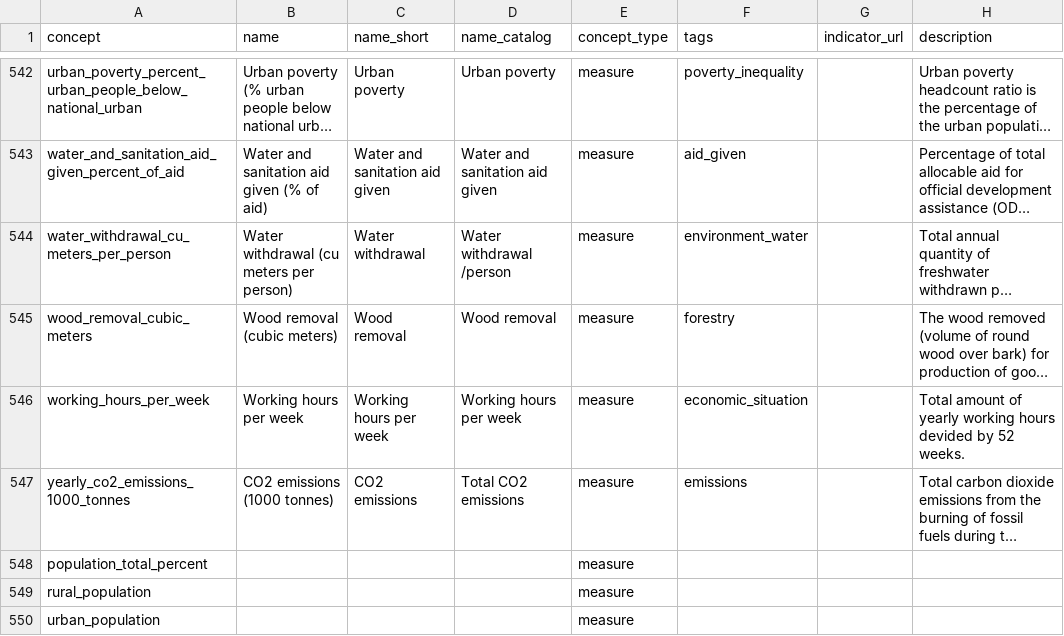
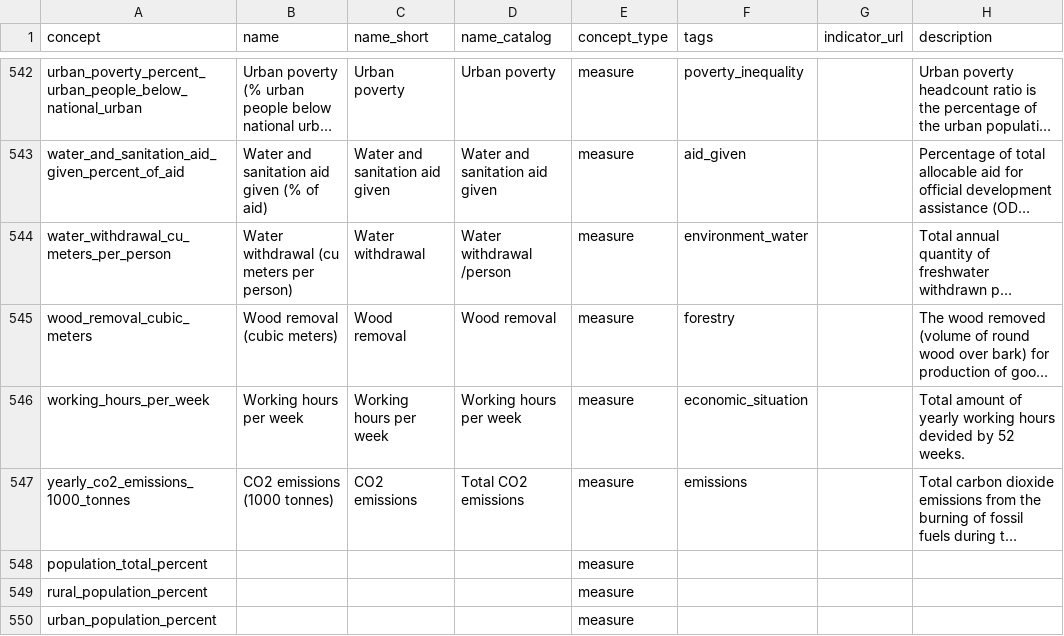
Before and after one commit to open-numbers/ddf--gapminder--ontology, a CSV file: ddf--concepts--continuous.csv, drawn as a sheet; only a part is shown, gaps mark what is left out; long unchanged cells end in …; the diff names each change by its address in the sheet, - before the commit and + after, or states it on an @@ line.

Commit message:
rename indicators

```diff
--- a/ddf--concepts--continuous.csv
+++ b/ddf--concepts--continuous.csv
-A549 (concept): rural_population
+A549 (concept): rural_population_percent
-A550 (concept): urban_population
+A550 (concept): urban_population_percent
```
